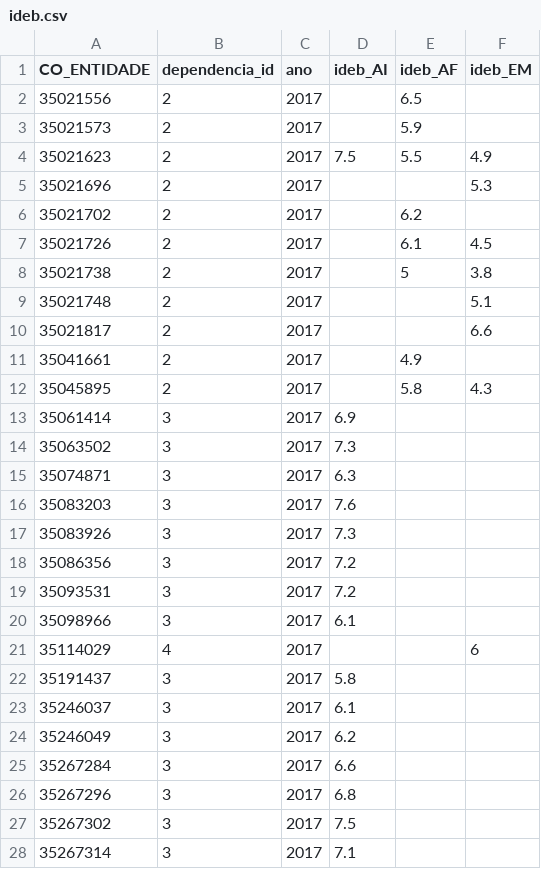
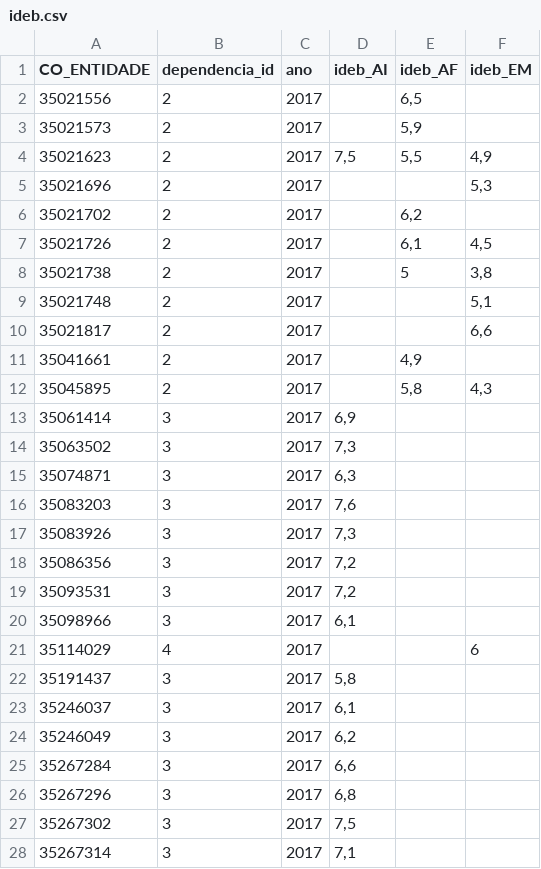
Before and after one commit to larissa-ferrari/censo-escolar-lab-bd, a CSV file: initdb/ideb.csv, drawn as a sheet; only a part is shown; the diff covers the shown part only.

Commit message:
Revert ":bug: fix: column missed on db"
This reverts commit 91586fb53f65ad323d73f7f362d42a343b09bde5.

```diff
--- a/initdb/ideb.csv
+++ b/initdb/ideb.csv
@@ -1,28 +1,28 @@
 CO_ENTIDADE;dependencia_id;ano;ideb_AI;ideb_AF;ideb_EM
-35021556;2;2017;;6.5;
-35021573;2;2017;;5.9;
-35021623;2;2017;7.5;5.5;4.9
-35021696;2;2017;;;5.3
-35021702;2;2017;;6.2;
-35021726;2;2017;;6.1;4.5
-35021738;2;2017;;5;3.8
-35021748;2;2017;;;5.1
-35021817;2;2017;;;6.6
-35041661;2;2017;;4.9;
-35045895;2;2017;;5.8;4.3
-35061414;3;2017;6.9;;
-35063502;3;2017;7.3;;
-35074871;3;2017;6.3;;
-35083203;3;2017;7.6;;
-35083926;3;2017;7.3;;
-35086356;3;2017;7.2;;
-35093531;3;2017;7.2;;
-35098966;3;2017;6.1;;
+35021556;2;2017;;6,5;
+35021573;2;2017;;5,9;
+35021623;2;2017;7,5;5,5;4,9
+35021696;2;2017;;;5,3
+35021702;2;2017;;6,2;
+35021726;2;2017;;6,1;4,5
+35021738;2;2017;;5;3,8
+35021748;2;2017;;;5,1
+35021817;2;2017;;;6,6
+35041661;2;2017;;4,9;
+35045895;2;2017;;5,8;4,3
+35061414;3;2017;6,9;;
+35063502;3;2017;7,3;;
+35074871;3;2017;6,3;;
+35083203;3;2017;7,6;;
+35083926;3;2017;7,3;;
+35086356;3;2017;7,2;;
+35093531;3;2017;7,2;;
+35098966;3;2017;6,1;;
 35114029;4;2017;;;6
-35191437;3;2017;5.8;;
-35246037;3;2017;6.1;;
-35246049;3;2017;6.2;;
-35267284;3;2017;6.6;;
-35267296;3;2017;6.8;;
-35267302;3;2017;7.5;;
-35267314;3;2017;7.1;;
+35191437;3;2017;5,8;;
+35246037;3;2017;6,1;;
+35246049;3;2017;6,2;;
+35267284;3;2017;6,6;;
+35267296;3;2017;6,8;;
+35267302;3;2017;7,5;;
+35267314;3;2017;7,1;;
```
Also changed, not shown: 17 edited cells elsewhere in this file, 2 other files.
